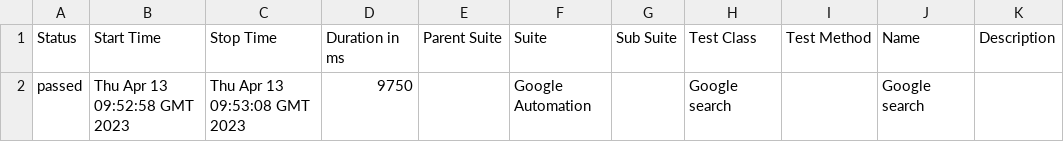
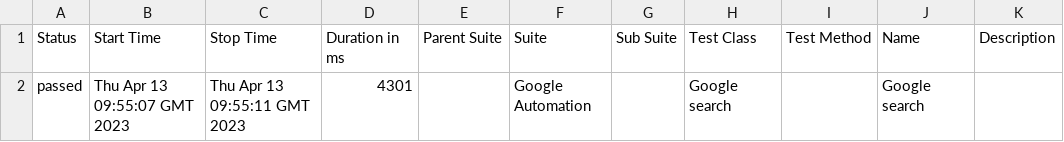
Before and after one commit to kishoremagic/git-workflow-poc, a CSV file: 89/data/suites.csv, drawn as a sheet.

```diff
--- a/89/data/suites.csv
+++ b/89/data/suites.csv
@@ -1,2 +1,2 @@
 "Status","Start Time","Stop Time","Duration in ms","Parent Suite","Suite","Sub Suite","Test Class","Test Method","Name","Description"
-"passed","Thu Apr 13 09:52:58 GMT 2023","Thu Apr 13 09:53:08 GMT 2023","9750","","Google Automation","","Google search","","Google search",""
+"passed","Thu Apr 13 09:55:07 GMT 2023","Thu Apr 13 09:55:11 GMT 2023","4301","","Google Automation","","Google search","","Google search",""
```
Also changed, not shown: 25 other files.
